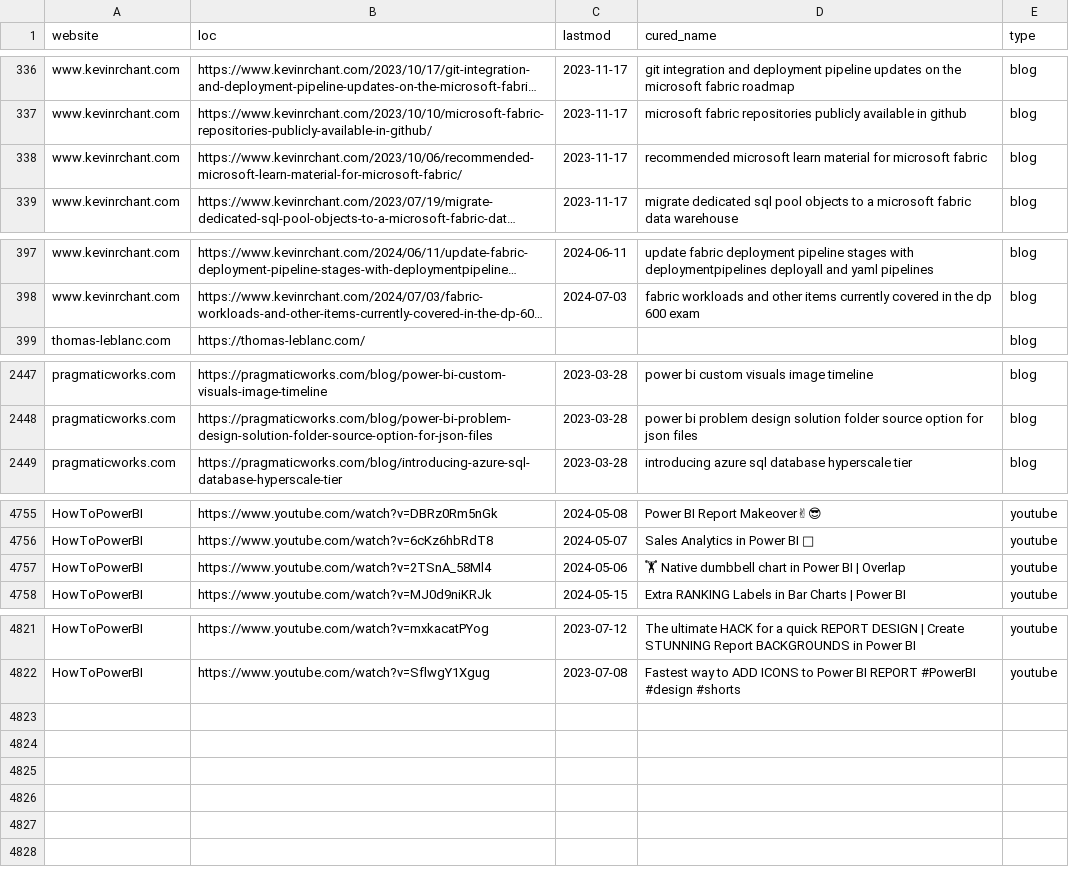
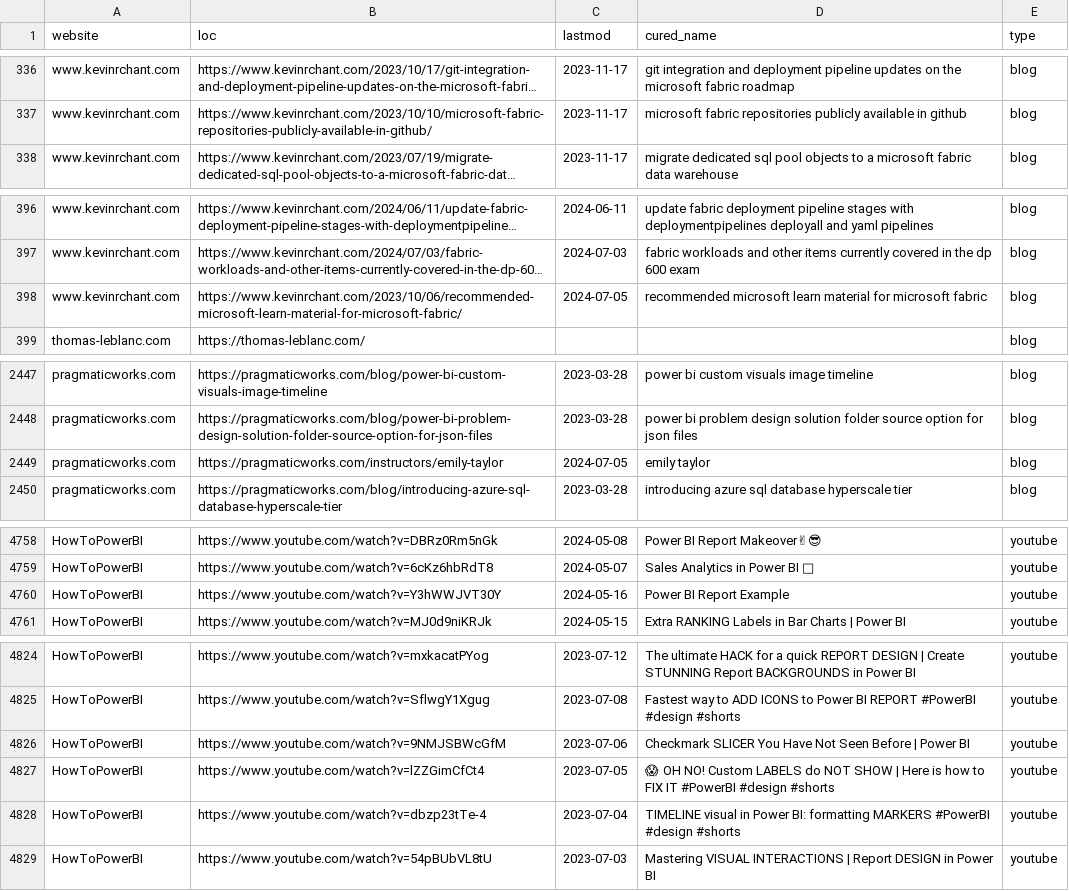
Before and after one commit to julian-passebecq/newsai_blue_scripts, a CSV file: newsai_script-main/data/sitemap.csv, drawn as a sheet; only a part is shown, gaps mark what is left out; long unchanged cells end in …; removed rows and columns are numbered as before the commit, all else as after; the diff covers the shown part only; the diff names each change by its address in the sheet, - before the commit and + after, or states it on an @@ line.

```diff
--- a/newsai_script-main/data/sitemap.csv
+++ b/newsai_script-main/data/sitemap.csv
-row 338: www.kevinrchant.com | https://www.kevinrchant.com/2023/10/06/recommended-microsoft-learn-material-for-microsoft-fabric/ | 2023-11-17 | recommended microsoft learn material for microsoft fabric | blog
+row 398: www.kevinrchant.com | https://www.kevinrchant.com/2023/10/06/recommended-microsoft-learn-material-for-microsoft-fabric/ | 2024-07-05 | recommended microsoft learn material for microsoft fabric | blog
+row 2449: pragmaticworks.com | https://pragmaticworks.com/instructors/emily-taylor | 2024-07-05 | emily taylor | blog
-row 4757: HowToPowerBI | https://www.youtube.com/watch?v=2TSnA_58Ml4 | 2024-05-06 | 🏋 Native dumbbell chart in Power BI | Overlap | youtube
+row 4760: HowToPowerBI | https://www.youtube.com/watch?v=Y3hWWJVT30Y | 2024-05-16 | Power BI Report Example | youtube
+row 4826: HowToPowerBI | https://www.youtube.com/watch?v=9NMJSBWcGfM | 2023-07-06 | Checkmark SLICER You Have Not Seen Before | Power BI | youtube
+row 4827: HowToPowerBI | https://www.youtube.com/watch?v=lZZGimCfCt4 | 2023-07-05 | 😱 OH NO! Custom LABELS do NOT SHOW | Here is how to FIX IT #PowerBI #design #shorts | youtube
+row 4828: HowToPowerBI | https://www.youtube.com/watch?v=dbzp23tTe-4 | 2023-07-04 | TIMELINE visual in Power BI: formatting MARKERS #PowerBI #design #shorts | youtube
+row 4829: HowToPowerBI | https://www.youtube.com/watch?v=54pBUbVL8tU | 2023-07-03 | Mastering VISUAL INTERACTIONS | Report DESIGN in Power BI | youtube
```
Also changed, not shown: 3 added rows, 1 removed row, 23 moved rows and 1 edited cell elsewhere in this file.
